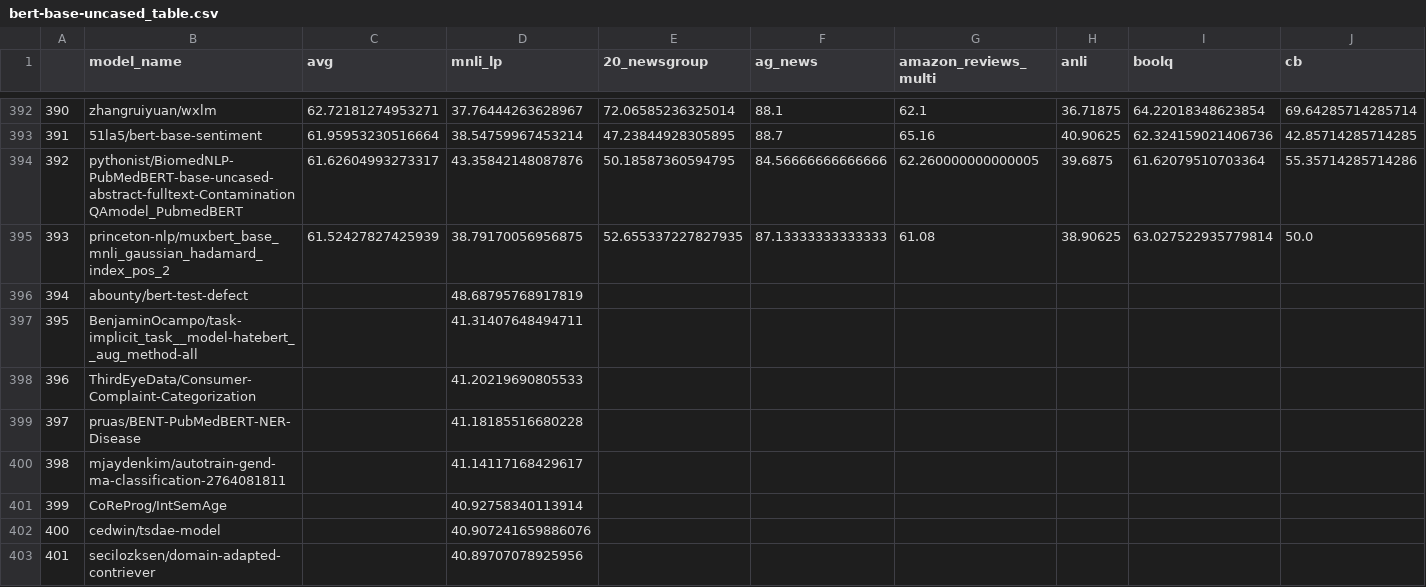
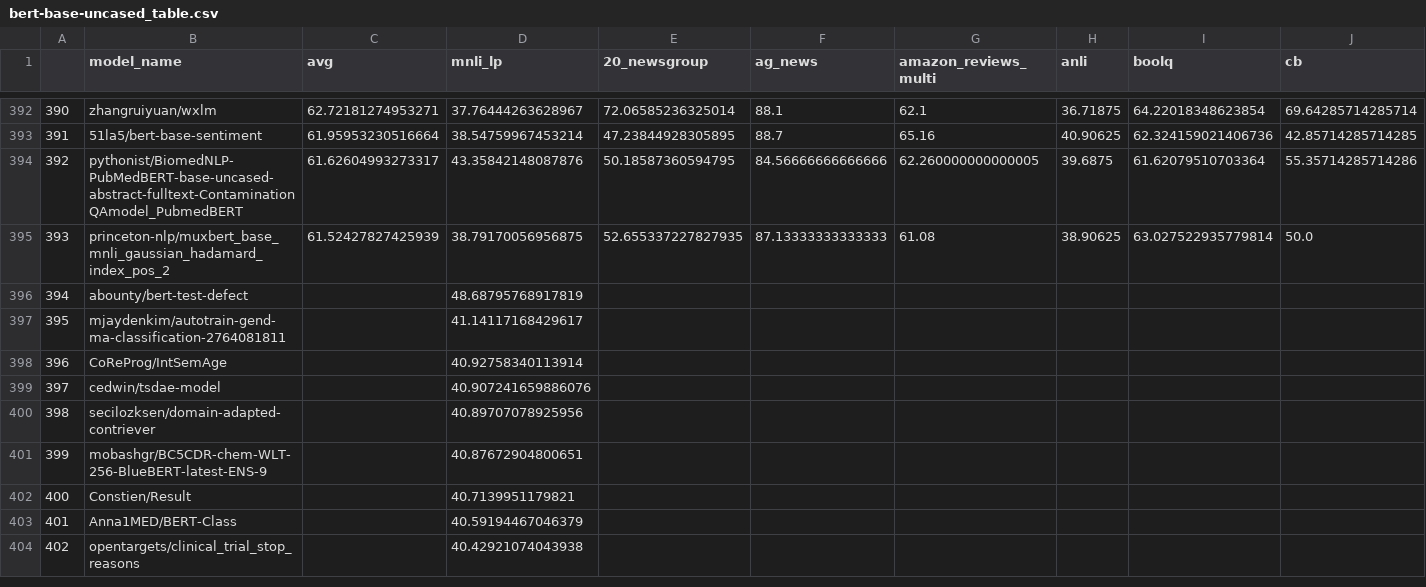
Before and after one commit to IBM/model-recycling, a CSV file: results/bert-base-uncased_table.csv, drawn as a sheet; only a part is shown, gaps mark what is left out; the shorter side is filled out with more unchanged rows; removed rows and columns are numbered as before the commit, all else as after; rows hold the shown columns only; the diff names each change by its address in the sheet, - before the commit and + after, or states it on an @@ line.

Commit message:
update models (auto)

```diff
--- a/results/bert-base-uncased_table.csv
+++ b/results/bert-base-uncased_table.csv
-row 397: 395 | BenjaminOcampo/task-implicit_task__model-hatebert__aug_method-all |  | 41.31407648494711
-row 398: 396 | ThirdEyeData/Consumer-Complaint-Categorization |  | 41.20219690805533
-row 399: 397 | pruas/BENT-PubMedBERT-NER-Disease |  | 41.18185516680228
@@ column A renumbered from row 397 down @@
```
Also changed, not shown: results/bert-base-cased_table.csv, 4 other files.
